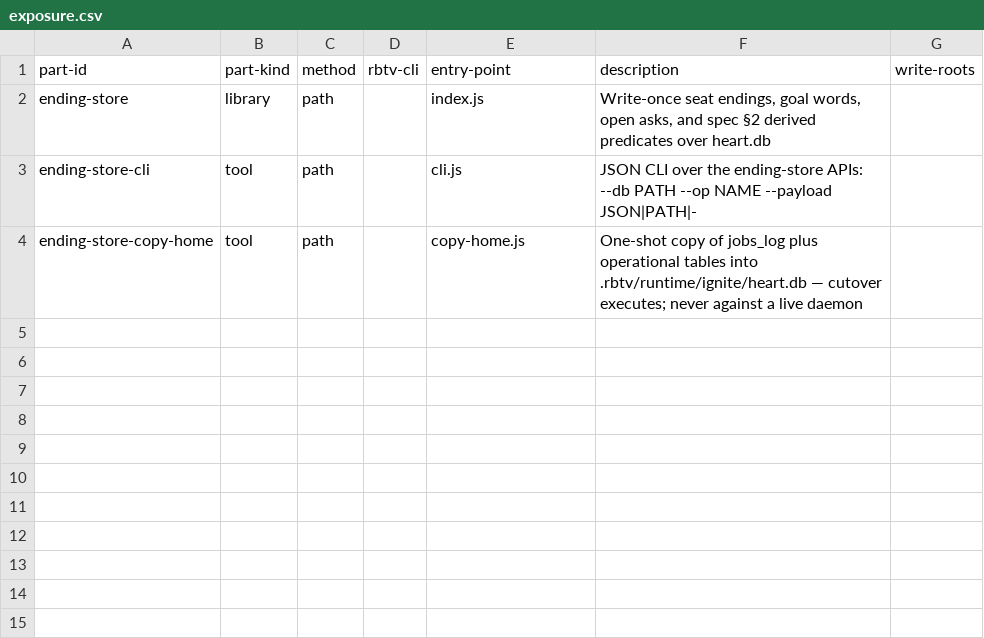
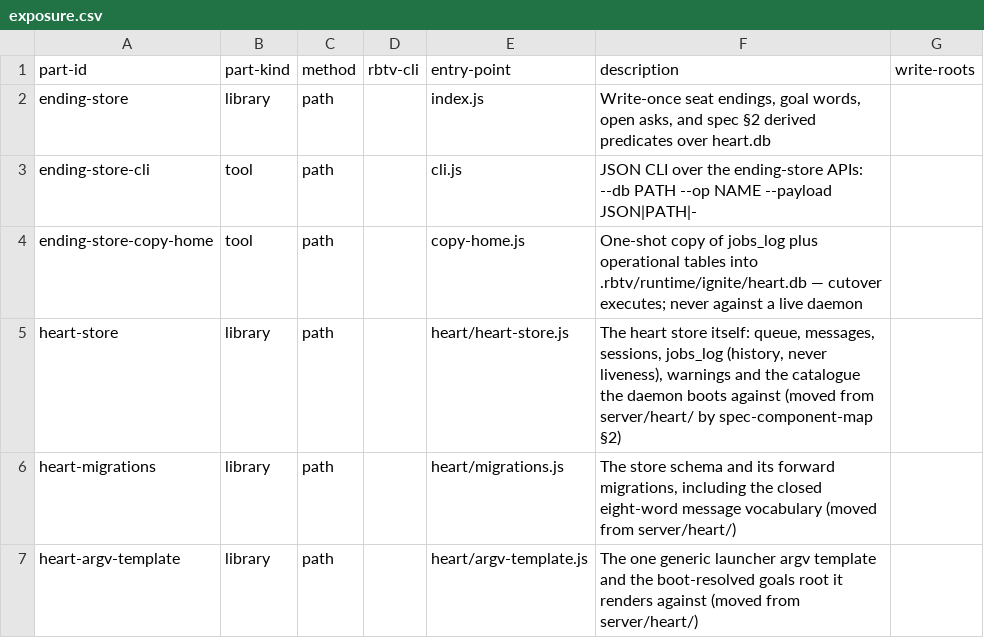
Before and after one commit to tecer-ai/rbtv, a CSV file: ignite/state-store/exposure.csv, drawn as a sheet; the diff names each change by its address in the sheet, - before the commit and + after, or states it on an @@ line.

Commit message:
ignite: callers, deploy units and component docs catch up with the moved JS tree
The other half of the same change set: files that did NOT move but named something that did.
- callers repointed: envelope/, observation/, state-store/, supervisor/, planning/,
  injection-ladder/ladder.js, deploy/p3-* and probe-suite.js
- deploy units + spawn-profiles.yaml tool allowlist now name runtime/index.js,
  chat/index.js, envelope/spawn-profiles.yaml and observation/daemon-watchdog/
- docs-in-sync: component.md + exposure.csv created for runtime/, operator/, ignite-cli/,
  and chat/ (its bridges/chat module.md became the component.md in the move); arrival rows
  and a 'what moved in' note appended to supervisor/, envelope/, state-store/, observation/,
  planning/; module-root module.md and exposure.csv rows repointed.
- two guards repaired rather than left toothless by the move: the gateway boundary scanner's
  server-core rule and the heart seam probes' PROD_DIRS list.

memory: engine/20260824-c-engine-reads-ending-store, engine/20260825-c-frozen-tick-driver-post-restar, bridges/20260825-c-glance-wiring-slot-driver-read, capabilities/20260825-c-watchdog-outage-ledger-n-fail

```diff
--- a/ignite/state-store/exposure.csv
+++ b/ignite/state-store/exposure.csv
+row 5: heart-store | library | path |  | heart/heart-store.js | The heart store itself: queue, messages, sessions, jobs_log (history, never liveness), warnings and the catalogue the daemon boots against (moved from server/heart/ by spec-component-map §2)
+row 6: heart-migrations | library | path |  | heart/migrations.js | The store schema and its forward migrations, including the closed eight-word message vocabulary (moved from server/heart/)
+row 7: heart-argv-template | library | path |  | heart/argv-template.js | The one generic launcher argv template and the boot-resolved goals root it renders against (moved from server/heart/)
```
Also changed, not shown: ignite/envelope/exposure.csv, ignite/exposure.csv, 41 other files.
